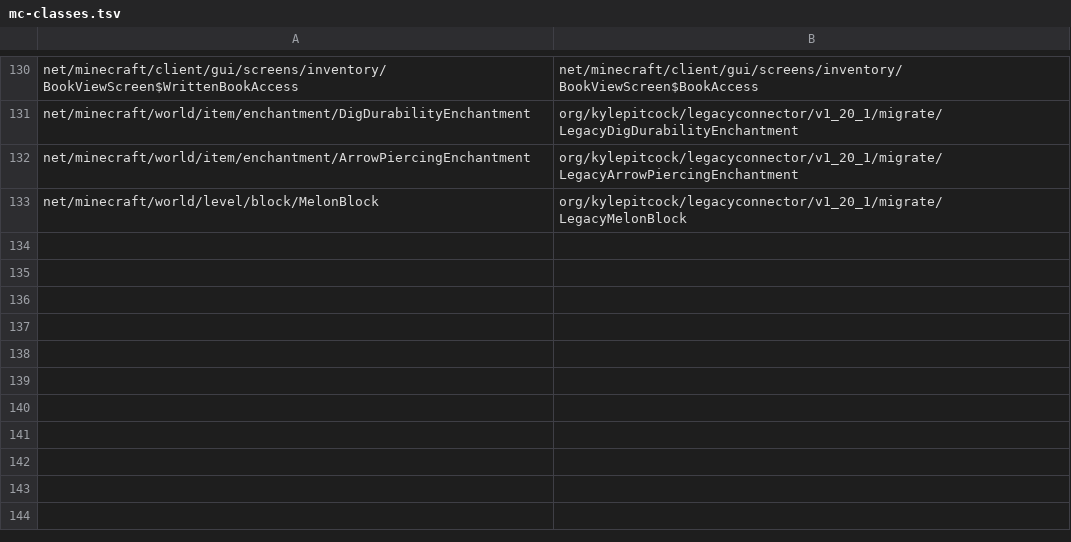
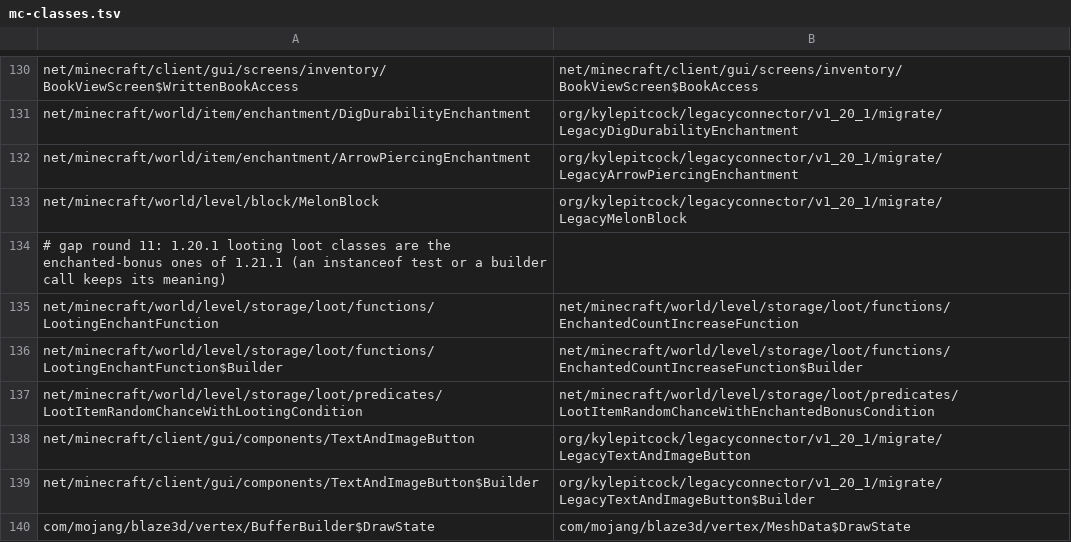
Before and after one commit to kylepitcock/Legacy-Connector, a TSV file: loader/src/main/resources/legacyconnector/forward/1.20.1/mc-classes.tsv, drawn as a sheet; only a part is shown, gaps mark what is left out.

```diff
--- a/loader/src/main/resources/legacyconnector/forward/1.20.1/mc-classes.tsv
+++ b/loader/src/main/resources/legacyconnector/forward/1.20.1/mc-classes.tsv
@@ -133 +133,8 @@ net/minecraft/world/item/enchantment/ArrowPiercingEnchantment	org/kylepitcock/le
 net/minecraft/world/level/block/MelonBlock	org/kylepitcock/legacyconnector/v1_20_1/migrate/LegacyMelonBlock
+# gap round 11: 1.20.1 looting loot classes are the enchanted-bonus ones of 1.21.1 (an instanceof test or a builder call keeps its meaning)
+net/minecraft/world/level/storage/loot/functions/LootingEnchantFunction	net/minecraft/world/level/storage/loot/functions/EnchantedCountIncreaseFunction
+net/minecraft/world/level/storage/loot/functions/LootingEnchantFunction$Builder	net/minecraft/world/level/storage/loot/functions/EnchantedCountIncreaseFunction$Builder
+net/minecraft/world/level/storage/loot/predicates/LootItemRandomChanceWithLootingCondition	net/minecraft/world/level/storage/loot/predicates/LootItemRandomChanceWithEnchantedBonusCondition
+net/minecraft/client/gui/components/TextAndImageButton	org/kylepitcock/legacyconnector/v1_20_1/migrate/LegacyTextAndImageButton
+net/minecraft/client/gui/components/TextAndImageButton$Builder	org/kylepitcock/legacyconnector/v1_20_1/migrate/LegacyTextAndImageButton$Builder
+com/mojang/blaze3d/vertex/BufferBuilder$DrawState	com/mojang/blaze3d/vertex/MeshData$DrawState
```
Also changed, not shown: loader/src/main/resources/legacyconnector/forward/1.20.1/forge-members.tsv, loader/src/main/resources/legacyconnector/forward/1.20.1/libraries.tsv, 13 other files.
